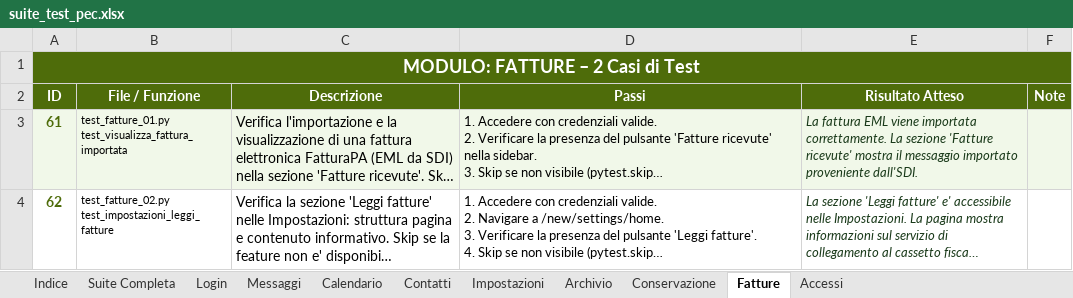
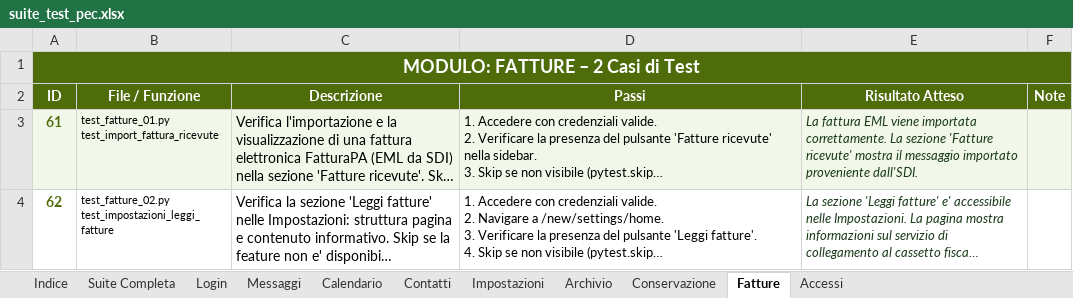
Before and after one commit to FranGalluccio/ARUBA_automation, an Excel workbook: suite_test_pec.xlsx, sheet Fatture, drawn as a sheet; long unchanged cells end in …; values as stored, in another font and other column widths than the file's, no borders; ↵ is a line break in a cell; the diff names each change by its address in the sheet, - before the commit and + after, or states it on an @@ line.

```diff
--- a/suite_test_pec.xlsx (sheet Fatture)
+++ b/suite_test_pec.xlsx (sheet Fatture)
-B3 (File / Funzione): test_fatture_01.py ↵ test_visualizza_fattura_importata
+B3 (File / Funzione): test_fatture_01.py ↵ test_import_fattura_ricevute
```
Also changed, not shown: sheet Suite Completa, sheet Conservazione, sheet Accessi.
